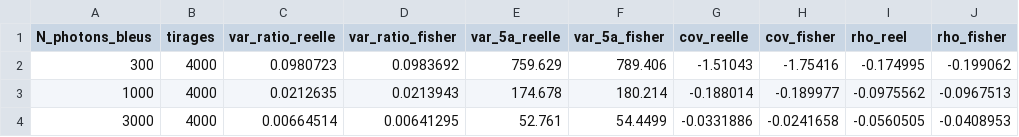
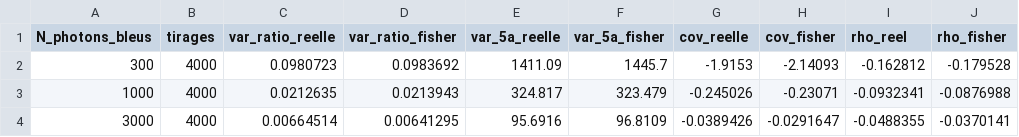
Before and after one commit to EliasOuelletOviedo/Stage_summer-2024, a CSV file: Simulateurs/real-time_Kalman/sorties/verification_R.csv, drawn as a sheet.

```diff
--- a/Simulateurs/real-time_Kalman/sorties/verification_R.csv
+++ b/Simulateurs/real-time_Kalman/sorties/verification_R.csv
@@ -1,4 +1,4 @@
 N_photons_bleus,tirages,var_ratio_reelle,var_ratio_fisher,var_5a_reelle,var_5a_fisher,cov_reelle,cov_fisher,rho_reel,rho_fisher
-300,4000,0.0980723,0.0983692,759.629,789.406,-1.51043,-1.75416,-0.174995,-0.199062
-1000,4000,0.0212635,0.0213943,174.678,180.214,-0.188014,-0.189977,-0.0975562,-0.0967513
-3000,4000,0.00664514,0.00641295,52.761,54.4499,-0.0331886,-0.0241658,-0.0560505,-0.0408953
+300,4000,0.0980723,0.0983692,1411.09,1445.7,-1.9153,-2.14093,-0.162812,-0.179528
+1000,4000,0.0212635,0.0213943,324.817,323.479,-0.245026,-0.23071,-0.0932341,-0.0876988
+3000,4000,0.00664514,0.00641295,95.6916,96.8109,-0.0389426,-0.0291647,-0.0488355,-0.0370141
```
Also changed, not shown: Simulateurs/real-time_Kalman/sorties/amplitudes.csv, Simulateurs/real-time_Kalman/sorties/biais_lectures.csv, 22 other files.
